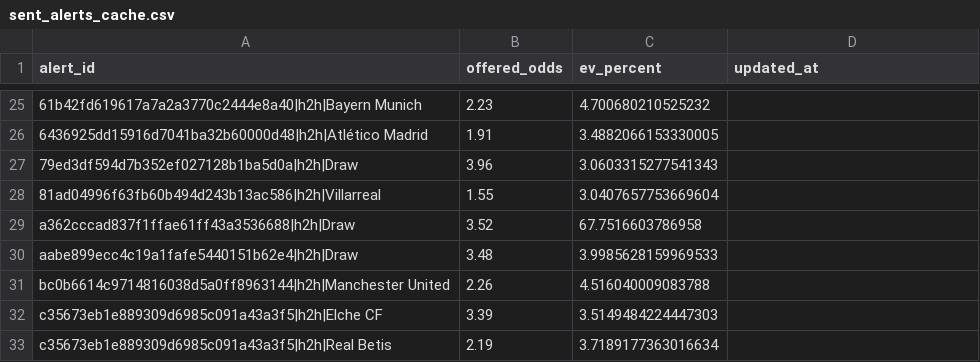
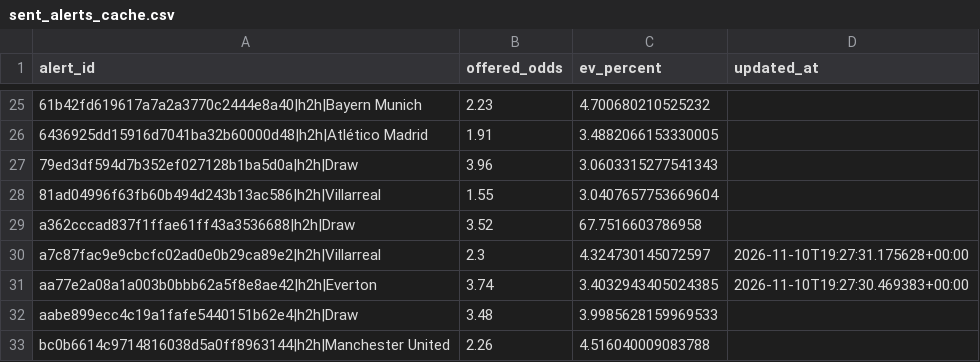
Before and after one commit to Sirkings14/1xbet-value-bot, a CSV file: sent_alerts_cache.csv, drawn as a sheet; only a part is shown, gaps mark what is left out; the shorter side is filled out with more unchanged rows; the diff names each change by its address in the sheet, - before the commit and + after, or states it on an @@ line.

```diff
--- a/sent_alerts_cache.csv
+++ b/sent_alerts_cache.csv
+row 30: a7c87fac9e9cbcfc02ad0e0b29ca89e2|h2h|Villarreal | 2.3 | 4.324730145072597 | 2026-11-10T19:27:31.175628+00:00
+row 31: aa77e2a08a1a003b0bbb62a5f8e8ae42|h2h|Everton | 3.74 | 3.4032943405024385 | 2026-11-10T19:27:30.469383+00:00
```
Also changed, not shown: analysis_report.csv, signals.csv.
